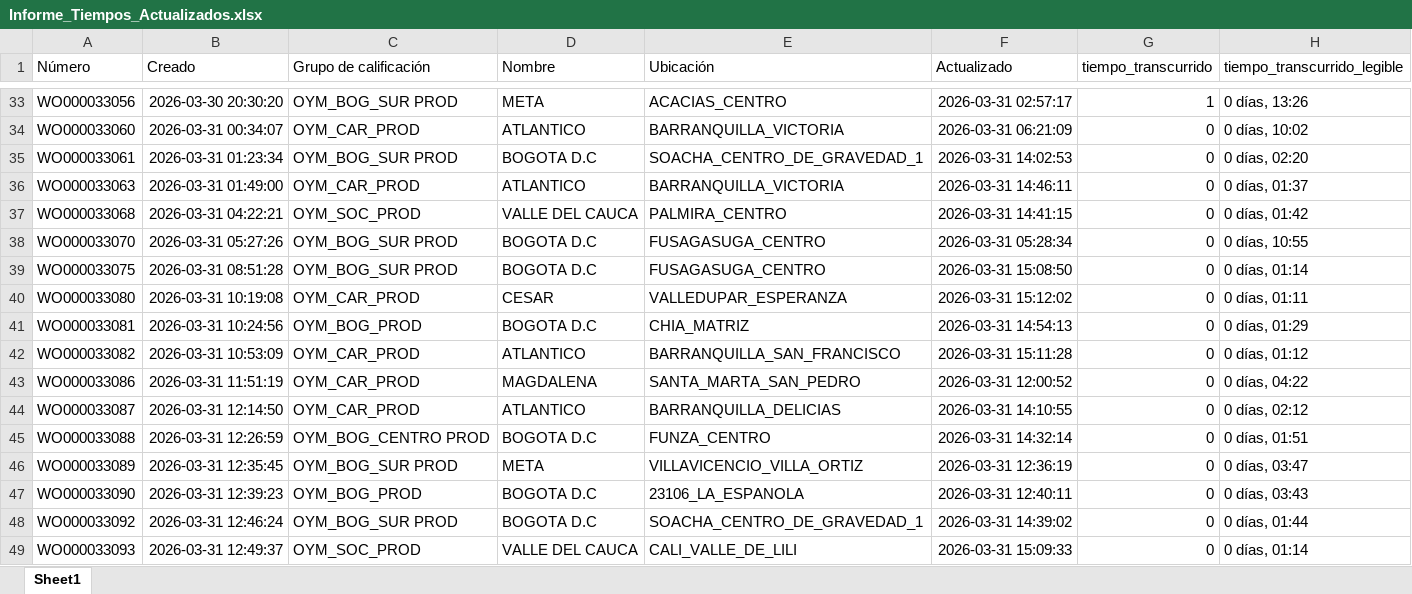
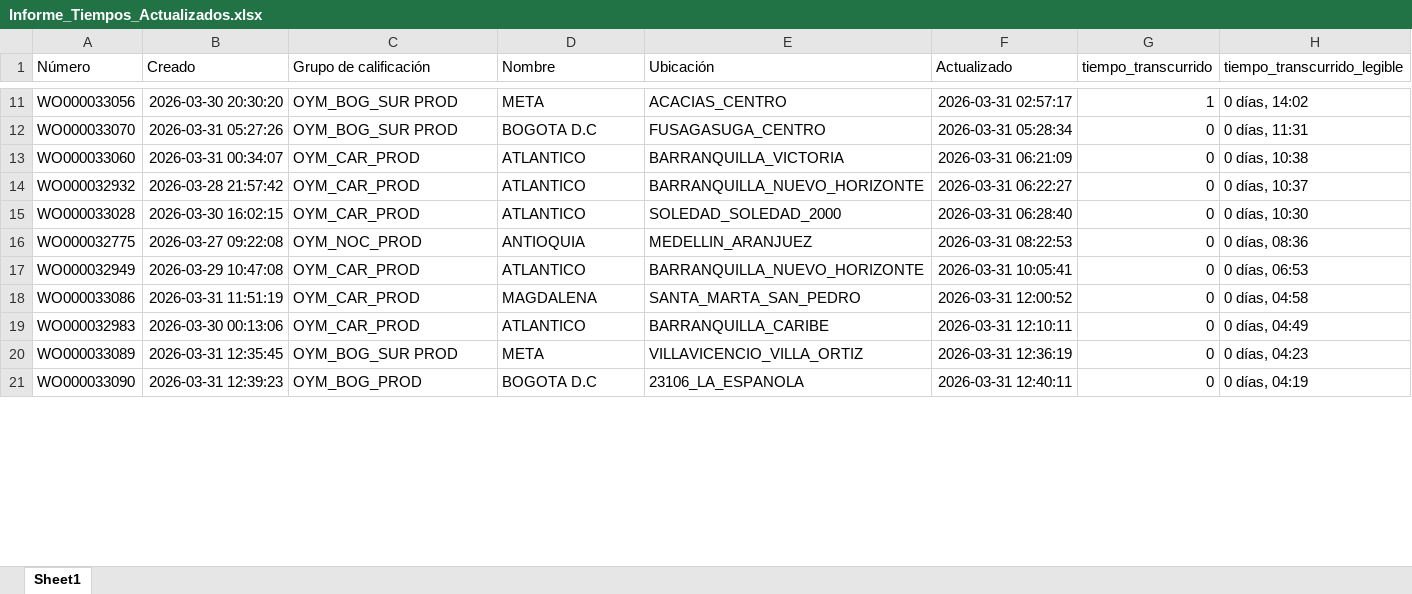
Before and after one commit to Dev-Kaos/autoOne, an Excel workbook: assets/Informe_Tiempos_Actualizados.xlsx, sheet Sheet1, drawn as a sheet; only a part is shown, gaps mark what is left out; values as stored, in another font and other column widths than the file's, no borders; removed rows and columns are numbered as before the commit, all else as after; the diff covers the shown part only; the diff names each change by its address in the sheet, - before the commit and + after, or states it on an @@ line.

```diff
--- a/assets/Informe_Tiempos_Actualizados.xlsx (sheet Sheet1)
+++ b/assets/Informe_Tiempos_Actualizados.xlsx (sheet Sheet1)
-H11 (tiempo_transcurrido_legible): 0 días, 13:26
+H11 (tiempo_transcurrido_legible): 0 días, 14:02
+row 12: WO000033070 | 2026-03-31 05:27:26 | OYM_BOG_SUR PROD | BOGOTA D.C | FUSAGASUGA_CENTRO | 2026-03-31 05:28:34 | 0 | 0 días, 11:31
-H13 (tiempo_transcurrido_legible): 0 días, 10:02
+H13 (tiempo_transcurrido_legible): 0 días, 10:38
-row 35: WO000033061 | 2026-03-31 01:23:34 | OYM_BOG_SUR PROD | BOGOTA D.C | SOACHA_CENTRO_DE_GRAVEDAD_1 | 2026-03-31 14:02:53 | 0 | 0 días, 02:20
-A14 (Número): WO000033063
+A14 (Número): WO000032932
-B14 (Creado): 2026-03-31 01:49:00
+B14 (Creado): 2026-03-28 21:57:42
-E14 (Ubicación): BARRANQUILLA_VICTORIA
+E14 (Ubicación): BARRANQUILLA_NUEVO_HORIZONTE
-F14 (Actualizado): 2026-03-31 14:46:11
+F14 (Actualizado): 2026-03-31 06:22:27
-H14 (tiempo_transcurrido_legible): 0 días, 01:37
+H14 (tiempo_transcurrido_legible): 0 días, 10:37
-row 37: WO000033068 | 2026-03-31 04:22:21 | OYM_SOC_PROD | VALLE DEL CAUCA | PALMIRA_CENTRO | 2026-03-31 14:41:15 | 0 | 0 días, 01:42
-row 38: WO000033070 | 2026-03-31 05:27:26 | OYM_BOG_SUR PROD | BOGOTA D.C | FUSAGASUGA_CENTRO | 2026-03-31 05:28:34 | 0 | 0 días, 10:55
-row 39: WO000033075 | 2026-03-31 08:51:28 | OYM_BOG_SUR PROD | BOGOTA D.C | FUSAGASUGA_CENTRO | 2026-03-31 15:08:50 | 0 | 0 días, 01:14
-row 40: WO000033080 | 2026-03-31 10:19:08 | OYM_CAR_PROD | CESAR | VALLEDUPAR_ESPERANZA | 2026-03-31 15:12:02 | 0 | 0 días, 01:11
-row 41: WO000033081 | 2026-03-31 10:24:56 | OYM_BOG_PROD | BOGOTA D.C | CHIA_MATRIZ | 2026-03-31 14:54:13 | 0 | 0 días, 01:29
-A15 (Número): WO000033082
+A15 (Número): WO000033028
-B15 (Creado): 2026-03-31 10:53:09
+B15 (Creado): 2026-03-30 16:02:15
-E15 (Ubicación): BARRANQUILLA_SAN_FRANCISCO
+E15 (Ubicación): SOLEDAD_SOLEDAD_2000
-F15 (Actualizado): 2026-03-31 15:11:28
+F15 (Actualizado): 2026-03-31 06:28:40
-H15 (tiempo_transcurrido_legible): 0 días, 01:12
+H15 (tiempo_transcurrido_legible): 0 días, 10:30
+row 16: WO000032775 | 2026-03-27 09:22:08 | OYM_NOC_PROD | ANTIOQUIA | MEDELLIN_ARANJUEZ | 2026-03-31 08:22:53 | 0 | 0 días, 08:36
+row 17: WO000032949 | 2026-03-29 10:47:08 | OYM_CAR_PROD | ATLANTICO | BARRANQUILLA_NUEVO_HORIZONTE | 2026-03-31 10:05:41 | 0 | 0 días, 06:53
-H18 (tiempo_transcurrido_legible): 0 días, 04:22
+H18 (tiempo_transcurrido_legible): 0 días, 04:58
-A19 (Número): WO000033087
+A19 (Número): WO000032983
-B19 (Creado): 2026-03-31 12:14:50
+B19 (Creado): 2026-03-30 00:13:06
-E19 (Ubicación): BARRANQUILLA_DELICIAS
+E19 (Ubicación): BARRANQUILLA_CARIBE
-F19 (Actualizado): 2026-03-31 14:10:55
+F19 (Actualizado): 2026-03-31 12:10:11
-H19 (tiempo_transcurrido_legible): 0 días, 02:12
+H19 (tiempo_transcurrido_legible): 0 días, 04:49
-row 45: WO000033088 | 2026-03-31 12:26:59 | OYM_BOG_CENTRO PROD | BOGOTA D.C | FUNZA_CENTRO | 2026-03-31 14:32:14 | 0 | 0 días, 01:51
-H20 (tiempo_transcurrido_legible): 0 días, 03:47
+H20 (tiempo_transcurrido_legible): 0 días, 04:23
-H21 (tiempo_transcurrido_legible): 0 días, 03:43
+H21 (tiempo_transcurrido_legible): 0 días, 04:19
-row 48: WO000033092 | 2026-03-31 12:46:24 | OYM_BOG_SUR PROD | BOGOTA D.C | SOACHA_CENTRO_DE_GRAVEDAD_1 | 2026-03-31 14:39:02 | 0 | 0 días, 01:44
-row 49: WO000033093 | 2026-03-31 12:49:37 | OYM_SOC_PROD | VALLE DEL CAUCA | CALI_VALLE_DE_LILI | 2026-03-31 15:09:33 | 0 | 0 días, 01:14
```
Also changed, not shown: 28 added rows, 22 removed rows and 27 edited cells elsewhere in this sheet, 3 other files.
